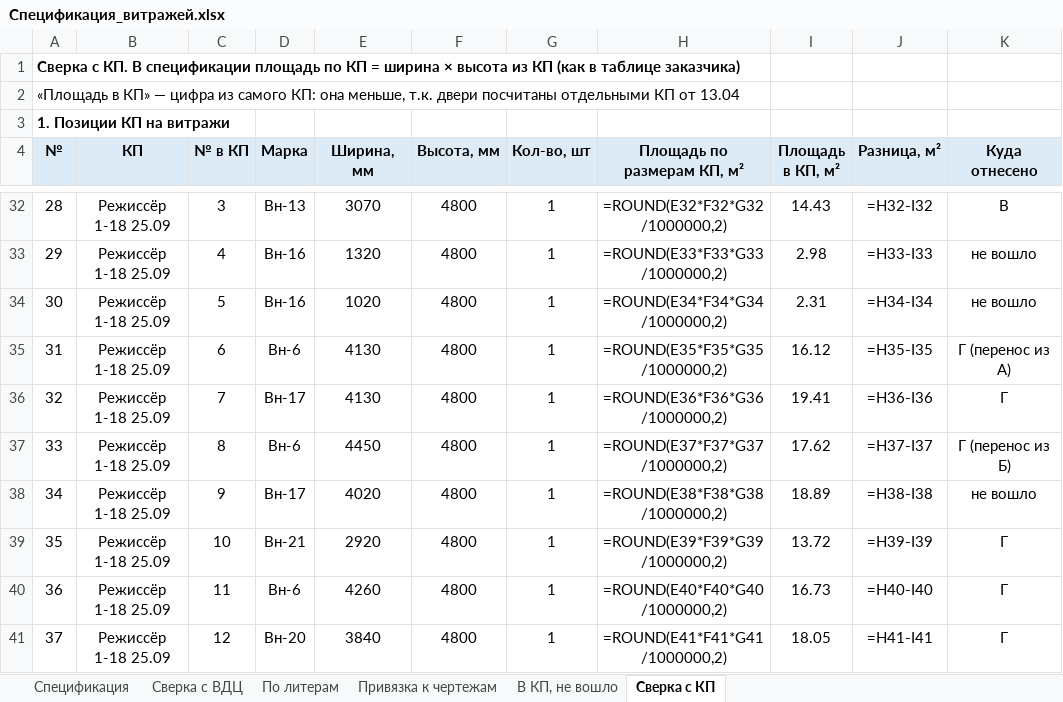
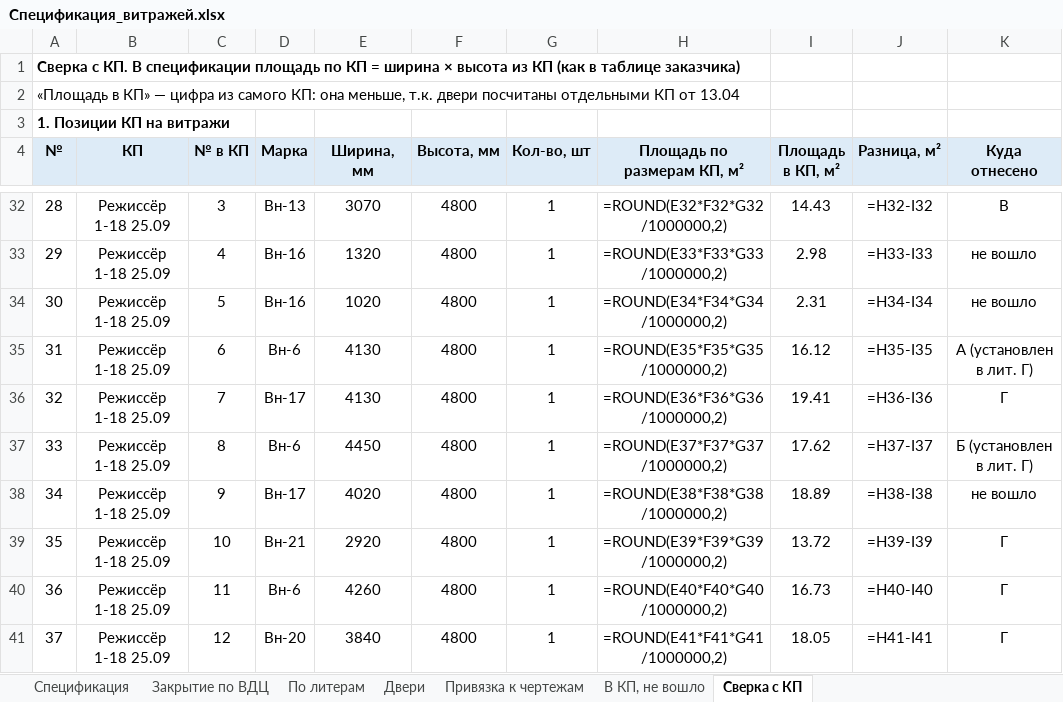
Before and after one commit to RedIndeez/trash, an Excel workbook: Спецификация_витражей.xlsx, sheet Сверка с КП, drawn as a sheet; only a part is shown, gaps mark what is left out; values as stored, in another font and other column widths than the file's, no borders; formulas without a stored value are shown as written; the diff covers the shown part only; the diff names each change by its address in the sheet, - before the commit and + after, or states it on an @@ line.

```diff
--- a/Спецификация_витражей.xlsx (sheet Сверка с КП)
+++ b/Спецификация_витражей.xlsx (sheet Сверка с КП)
-sheet tab: Сверка с ВДЦ
+sheet tab: Закрытие по ВДЦ
+sheet tab: Двери
-K35 (Куда отнесено): Г (перенос из А)
+K35 (Куда отнесено): А (установлен в лит. Г)
-K37 (Куда отнесено): Г (перенос из Б)
+K37 (Куда отнесено): Б (установлен в лит. Г)
```
Also changed, not shown: 31 removed rows elsewhere in this sheet, sheet Закрытие по ВДЦ, sheet По литерам, sheet Спецификация, sheet Привязка к чертежам, 1 other file.
